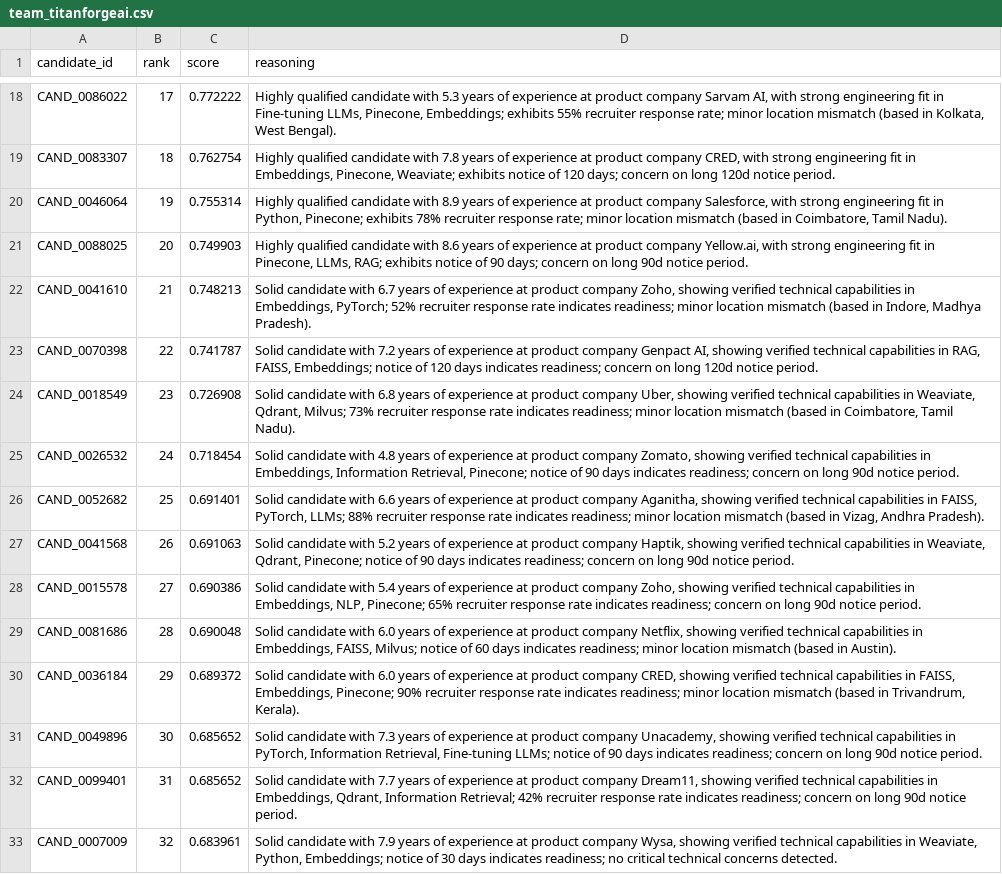
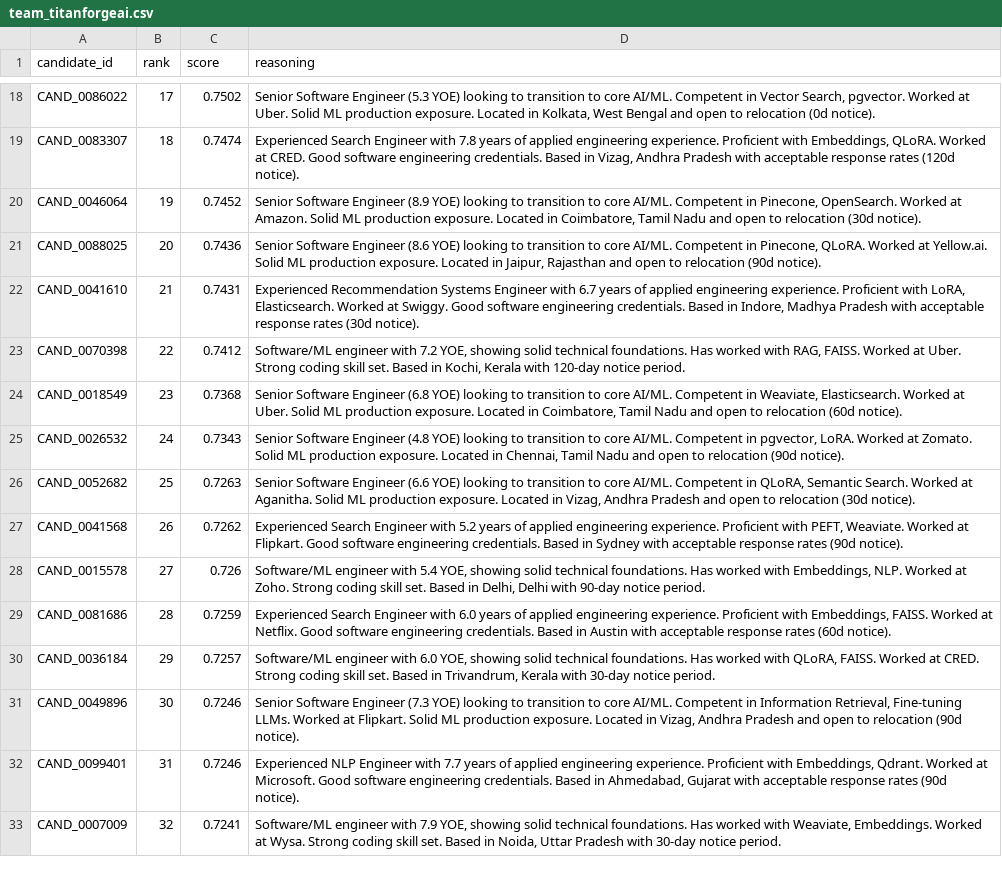
Before and after one commit to ayusmandas2026/talentlens-candidate-ranker, a CSV file: team_titanforgeai.csv, drawn as a sheet; only a part is shown, gaps mark what is left out; the diff covers the shown part only; the diff names each change by its address in the sheet, - before the commit and + after, or states it on an @@ line.

```diff
--- a/team_titanforgeai.csv
+++ b/team_titanforgeai.csv
-C18 (score): 0.772222
+C18 (score): 0.7502
-D18 (reasoning): Highly qualified candidate with 5.3 years of experience at product company Sarvam AI, with strong engineering fit in Fine-tuning LLMs, Pinecone, Embeddings; exhibits 55% recruiter response rate; minor location mismatch (based in Kolkata, West Bengal).
+D18 (reasoning): Senior Software Engineer (5.3 YOE) looking to transition to core AI/ML. Competent in Vector Search, pgvector. Worked at Uber. Solid ML production exposure. Located in Kolkata, West Bengal and open to relocation (0d notice).
-C19 (score): 0.762754
+C19 (score): 0.7474
-D19 (reasoning): Highly qualified candidate with 7.8 years of experience at product company CRED, with strong engineering fit in Embeddings, Pinecone, Weaviate; exhibits notice of 120 days; concern on long 120d notice period.
+D19 (reasoning): Experienced Search Engineer with 7.8 years of applied engineering experience. Proficient with Embeddings, QLoRA. Worked at CRED. Good software engineering credentials. Based in Vizag, Andhra Pradesh with acceptable response rates (120d notice).
-C20 (score): 0.755314
+C20 (score): 0.7452
-D20 (reasoning): Highly qualified candidate with 8.9 years of experience at product company Salesforce, with strong engineering fit in Python, Pinecone; exhibits 78% recruiter response rate; minor location mismatch (based in Coimbatore, Tamil Nadu).
+D20 (reasoning): Senior Software Engineer (8.9 YOE) looking to transition to core AI/ML. Competent in Pinecone, OpenSearch. Worked at Amazon. Solid ML production exposure. Located in Coimbatore, Tamil Nadu and open to relocation (30d notice).
-C21 (score): 0.749903
+C21 (score): 0.7436
-D21 (reasoning): Highly qualified candidate with 8.6 years of experience at product company Yellow.ai, with strong engineering fit in Pinecone, LLMs, RAG; exhibits notice of 90 days; concern on long 90d notice period.
+D21 (reasoning): Senior Software Engineer (8.6 YOE) looking to transition to core AI/ML. Competent in Pinecone, QLoRA. Worked at Yellow.ai. Solid ML production exposure. Located in Jaipur, Rajasthan and open to relocation (90d notice).
-C22 (score): 0.748213
+C22 (score): 0.7431
-D22 (reasoning): Solid candidate with 6.7 years of experience at product company Zoho, showing verified technical capabilities in Embeddings, PyTorch; 52% recruiter response rate indicates readiness; minor location mismatch (based in Indore, Madhya Pradesh).
+D22 (reasoning): Experienced Recommendation Systems Engineer with 6.7 years of applied engineering experience. Proficient with LoRA, Elasticsearch. Worked at Swiggy. Good software engineering credentials. Based in Indore, Madhya Pradesh with acceptable response rates (30d notice).
-C23 (score): 0.741787
+C23 (score): 0.7412
-D23 (reasoning): Solid candidate with 7.2 years of experience at product company Genpact AI, showing verified technical capabilities in RAG, FAISS, Embeddings; notice of 120 days indicates readiness; concern on long 120d notice period.
+D23 (reasoning): Software/ML engineer with 7.2 YOE, showing solid technical foundations. Has worked with RAG, FAISS. Worked at Uber. Strong coding skill set. Based in Kochi, Kerala with 120-day notice period.
-C24 (score): 0.726908
+C24 (score): 0.7368
-D24 (reasoning): Solid candidate with 6.8 years of experience at product company Uber, showing verified technical capabilities in Weaviate, Qdrant, Milvus; 73% recruiter response rate indicates readiness; minor location mismatch (based in Coimbatore, Tamil Nadu).
+D24 (reasoning): Senior Software Engineer (6.8 YOE) looking to transition to core AI/ML. Competent in Weaviate, Elasticsearch. Worked at Uber. Solid ML production exposure. Located in Coimbatore, Tamil Nadu and open to relocation (60d notice).
-C25 (score): 0.718454
+C25 (score): 0.7343
-D25 (reasoning): Solid candidate with 4.8 years of experience at product company Zomato, showing verified technical capabilities in Embeddings, Information Retrieval, Pinecone; notice of 90 days indicates readiness; concern on long 90d notice period.
+D25 (reasoning): Senior Software Engineer (4.8 YOE) looking to transition to core AI/ML. Competent in pgvector, LoRA. Worked at Zomato. Solid ML production exposure. Located in Chennai, Tamil Nadu and open to relocation (90d notice).
-C26 (score): 0.691401
+C26 (score): 0.7263
-D26 (reasoning): Solid candidate with 6.6 years of experience at product company Aganitha, showing verified technical capabilities in FAISS, PyTorch, LLMs; 88% recruiter response rate indicates readiness; minor location mismatch (based in Vizag, Andhra Pradesh).
+D26 (reasoning): Senior Software Engineer (6.6 YOE) looking to transition to core AI/ML. Competent in QLoRA, Semantic Search. Worked at Aganitha. Solid ML production exposure. Located in Vizag, Andhra Pradesh and open to relocation (30d notice).
-C27 (score): 0.691063
+C27 (score): 0.7262
-D27 (reasoning): Solid candidate with 5.2 years of experience at product company Haptik, showing verified technical capabilities in Weaviate, Qdrant, Pinecone; notice of 90 days indicates readiness; concern on long 90d notice period.
+D27 (reasoning): Experienced Search Engineer with 5.2 years of applied engineering experience. Proficient with PEFT, Weaviate. Worked at Flipkart. Good software engineering credentials. Based in Sydney with acceptable response rates (90d notice).
-C28 (score): 0.690386
+C28 (score): 0.726
-D28 (reasoning): Solid candidate with 5.4 years of experience at product company Zoho, showing verified technical capabilities in Embeddings, NLP, Pinecone; 65% recruiter response rate indicates readiness; concern on long 90d notice period.
+D28 (reasoning): Software/ML engineer with 5.4 YOE, showing solid technical foundations. Has worked with Embeddings, NLP. Worked at Zoho. Strong coding skill set. Based in Delhi, Delhi with 90-day notice period.
-C29 (score): 0.690048
+C29 (score): 0.7259
-D29 (reasoning): Solid candidate with 6.0 years of experience at product company Netflix, showing verified technical capabilities in Embeddings, FAISS, Milvus; notice of 60 days indicates readiness; minor location mismatch (based in Austin).
+D29 (reasoning): Experienced Search Engineer with 6.0 years of applied engineering experience. Proficient with Embeddings, FAISS. Worked at Netflix. Good software engineering credentials. Based in Austin with acceptable response rates (60d notice).
-C30 (score): 0.689372
+C30 (score): 0.7257
-D30 (reasoning): Solid candidate with 6.0 years of experience at product company CRED, showing verified technical capabilities in FAISS, Embeddings, Pinecone; 90% recruiter response rate indicates readiness; minor location mismatch (based in Trivandrum, Kerala).
+D30 (reasoning): Software/ML engineer with 6.0 YOE, showing solid technical foundations. Has worked with QLoRA, FAISS. Worked at CRED. Strong coding skill set. Based in Trivandrum, Kerala with 30-day notice period.
-C31:C32 (score): 0.685652
+C31:C32 (score): 0.7246
-D31 (reasoning): Solid candidate with 7.3 years of experience at product company Unacademy, showing verified technical capabilities in PyTorch, Information Retrieval, Fine-tuning LLMs; notice of 90 days indicates readiness; concern on long 90d notice period.
+D31 (reasoning): Senior Software Engineer (7.3 YOE) looking to transition to core AI/ML. Competent in Information Retrieval, Fine-tuning LLMs. Worked at Flipkart. Solid ML production exposure. Located in Vizag, Andhra Pradesh and open to relocation (90d notice).
-D32 (reasoning): Solid candidate with 7.7 years of experience at product company Dream11, showing verified technical capabilities in Embeddings, Qdrant, Information Retrieval; 42% recruiter response rate indicates readiness; concern on long 90d notice period.
+D32 (reasoning): Experienced NLP Engineer with 7.7 years of applied engineering experience. Proficient with Embeddings, Qdrant. Worked at Microsoft. Good software engineering credentials. Based in Ahmedabad, Gujarat with acceptable response rates (90d notice).
-C33 (score): 0.683961
+C33 (score): 0.7241
-D33 (reasoning): Solid candidate with 7.9 years of experience at product company Wysa, showing verified technical capabilities in Weaviate, Python, Embeddings; notice of 30 days indicates readiness; no critical technical concerns detected.
+D33 (reasoning): Software/ML engineer with 7.9 YOE, showing solid technical foundations. Has worked with Weaviate, Embeddings. Worked at Wysa. Strong coding skill set. Based in Noida, Uttar Pradesh with 30-day notice period.
```
Also changed, not shown: 168 edited cells elsewhere in this file, 2 other files.
